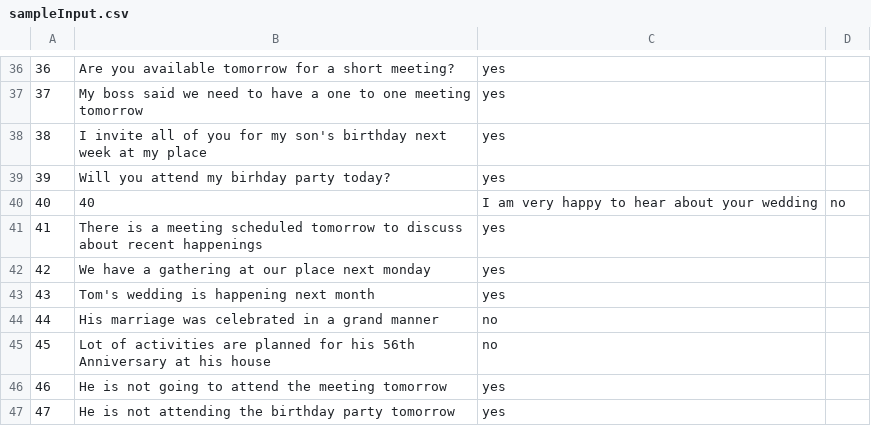
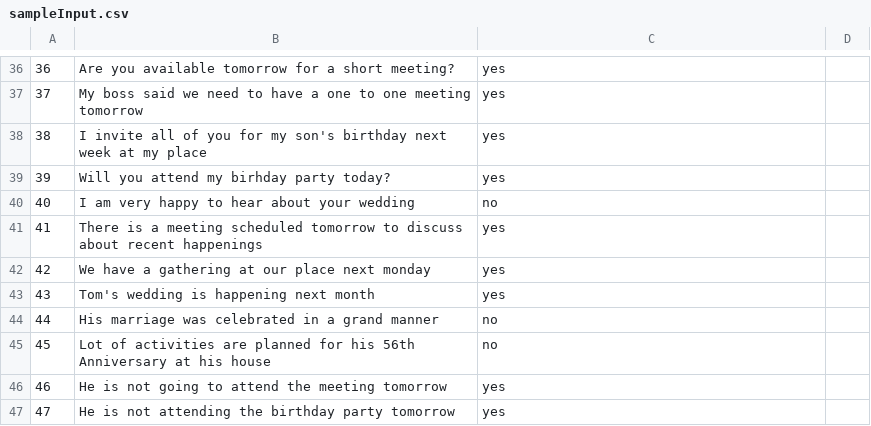
Before and after one commit to rahulp45/Text-Classification, a CSV file: src/sampleInput.csv, drawn as a sheet; only a part is shown, gaps mark what is left out; removed rows and columns are numbered as before the commit, all else as after; the diff names each change by its address in the sheet, - before the commit and + after, or states it on an @@ line.

Commit message:
Update sampleInput.csv

```diff
--- a/src/sampleInput.csv
+++ b/src/sampleInput.csv
-row 40: 40 | 40 | I am very happy to hear about your wedding | no
+row 40: 40 | I am very happy to hear about your wedding | no
```
